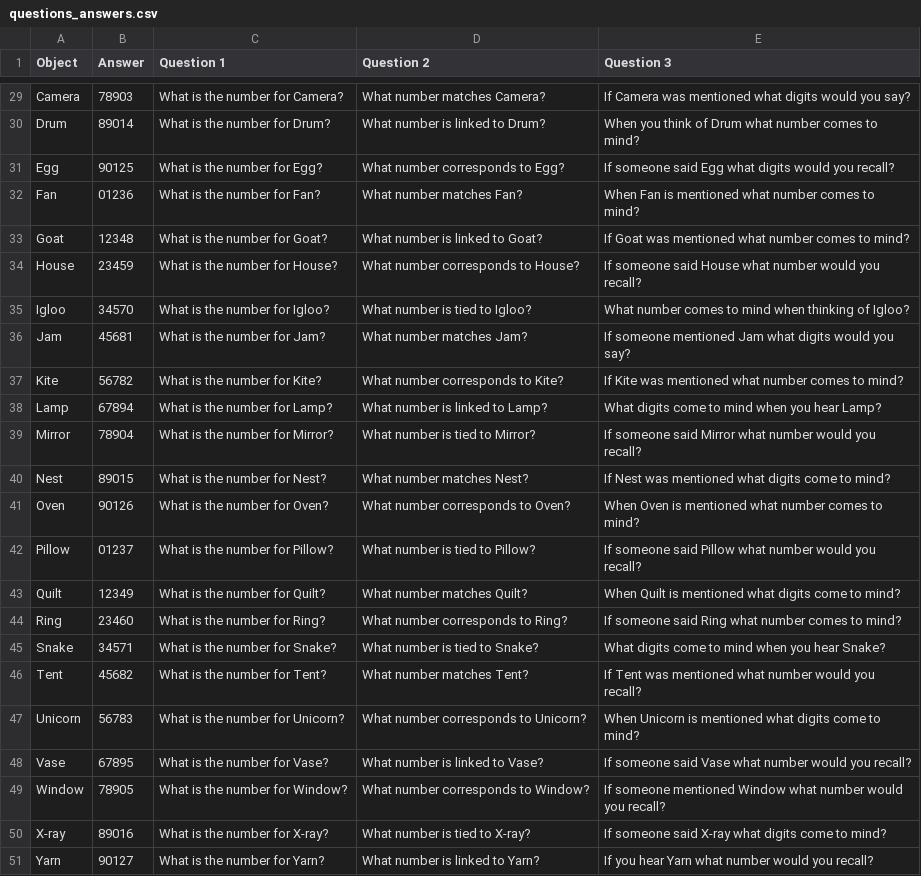
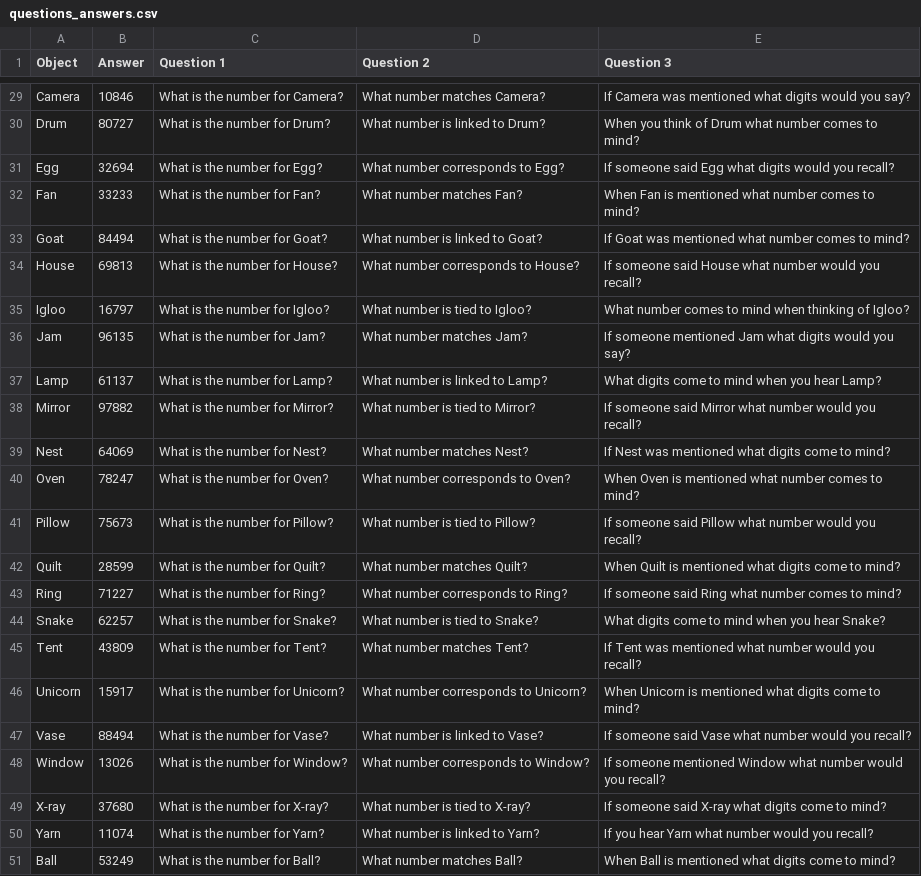
Before and after one commit to petergpt/Fine-Tuning-Memorisation-Experiement-GPT-35, a CSV file: questions_answers.csv, drawn as a sheet; only a part is shown, gaps mark what is left out; removed rows and columns are numbered as before the commit, all else as after; the diff covers the shown part only; the diff names each change by its address in the sheet, - before the commit and + after, or states it on an @@ line.

```diff
--- a/questions_answers.csv
+++ b/questions_answers.csv
-B29 (Answer): 78903
+B29 (Answer): 10846
-B30 (Answer): 89014
+B30 (Answer): 80727
-B31 (Answer): 90125
+B31 (Answer): 32694
-B32 (Answer): 01236
+B32 (Answer): 33233
-B33 (Answer): 12348
+B33 (Answer): 84494
-B34 (Answer): 23459
+B34 (Answer): 69813
-B35 (Answer): 34570
+B35 (Answer): 16797
-B36 (Answer): 45681
+B36 (Answer): 96135
-row 37: Kite | 56782 | What is the number for Kite? | What number corresponds to Kite? | If Kite was mentioned what number comes to mind?
-B37 (Answer): 67894
+B37 (Answer): 61137
-B38 (Answer): 78904
+B38 (Answer): 97882
-B39 (Answer): 89015
+B39 (Answer): 64069
-B40 (Answer): 90126
+B40 (Answer): 78247
-B41 (Answer): 01237
+B41 (Answer): 75673
-B42 (Answer): 12349
+B42 (Answer): 28599
-B43 (Answer): 23460
+B43 (Answer): 71227
-B44 (Answer): 34571
+B44 (Answer): 62257
-B45 (Answer): 45682
+B45 (Answer): 43809
-B46 (Answer): 56783
+B46 (Answer): 15917
-B47 (Answer): 67895
+B47 (Answer): 88494
-B48 (Answer): 78905
+B48 (Answer): 13026
-B49 (Answer): 89016
+B49 (Answer): 37680
-B50 (Answer): 90127
+B50 (Answer): 11074
+row 51: Ball | 53249 | What is the number for Ball? | What number matches Ball? | When Ball is mentioned what digits come to mind?
```
Also changed, not shown: 27 edited cells elsewhere in this file, 19 other files.
